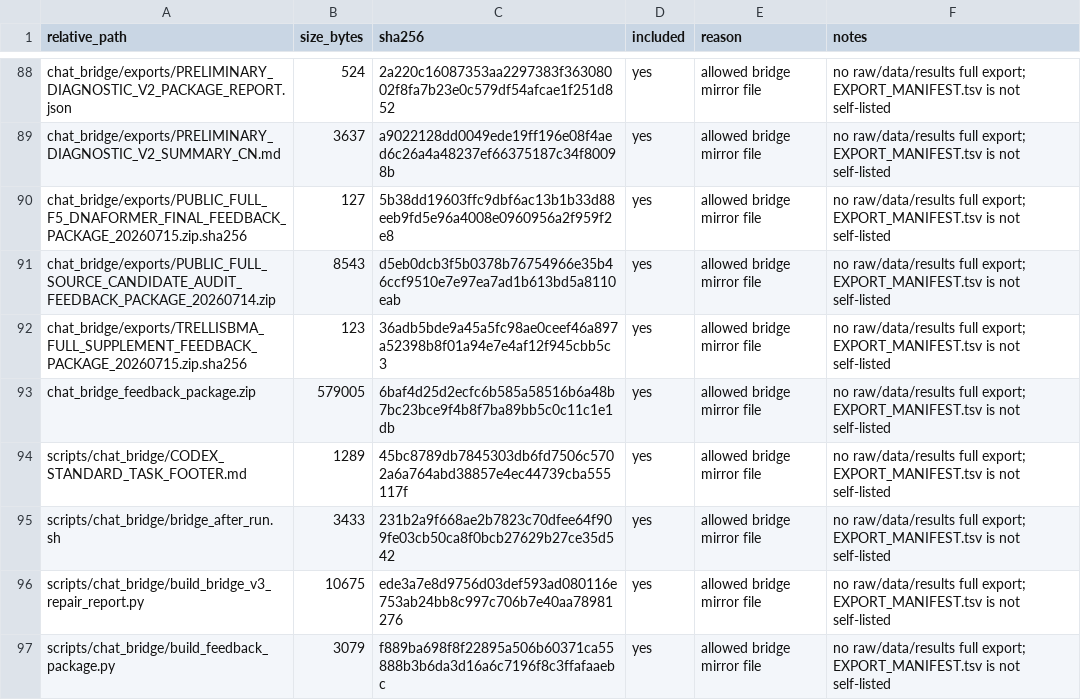
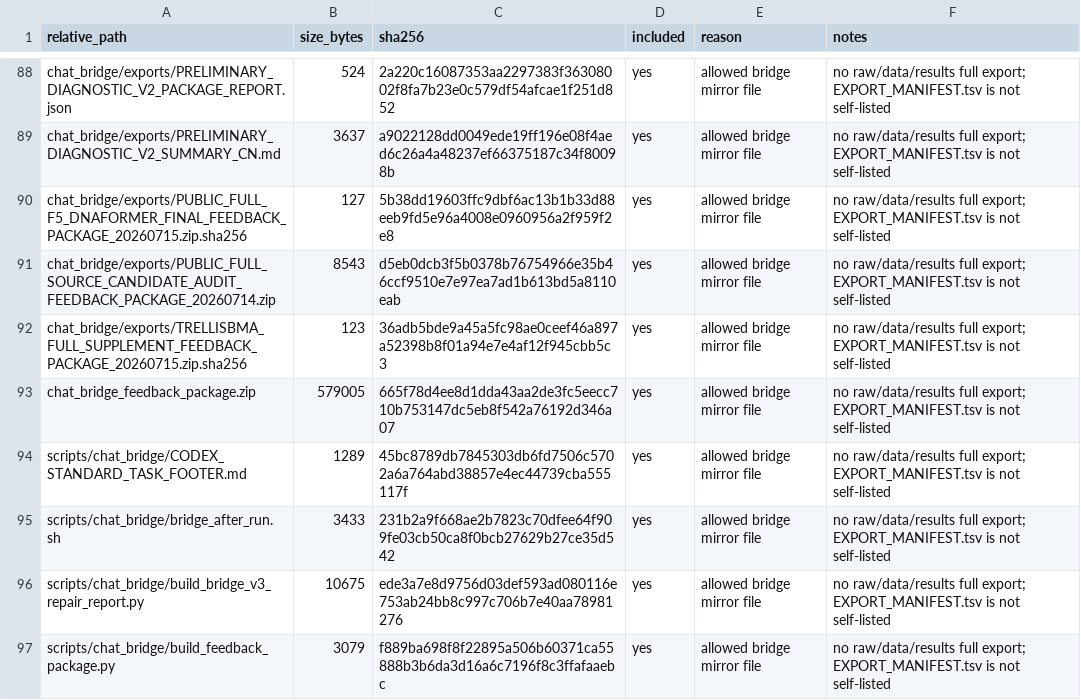
Before and after one commit to Jarvis5272/caor-chat-bridge, a TSV file: EXPORT_MANIFEST.tsv, drawn as a sheet; only a part is shown, gaps mark what is left out.

```diff
--- a/EXPORT_MANIFEST.tsv
+++ b/EXPORT_MANIFEST.tsv
@@ -92,3 +92,3 @@ chat_bridge/exports/PUBLIC_FULL_SOURCE_CANDIDATE_AUDIT_FEEDBACK_PACKAGE_20260714
 chat_bridge/exports/TRELLISBMA_FULL_SUPPLEMENT_FEEDBACK_PACKAGE_20260715.zip.sha256	123	36adb5bde9a45a5fc98ae0ceef46a897a52398b8f01a94e7e4af12f945cbb5c3	yes	allowed bridge mirror file	no raw/data/results full export; EXPORT_MANIFEST.tsv is not self-listed
-chat_bridge_feedback_package.zip	579005	6baf4d25d2ecfc6b585a58516b6a48b7bc23bce9f4b8f7ba89bb5c0c11c1e1db	yes	allowed bridge mirror file	no raw/data/results full export; EXPORT_MANIFEST.tsv is not self-listed
+chat_bridge_feedback_package.zip	579005	665f78d4ee8d1dda43aa2de3fc5eecc710b753147dc5eb8f542a76192d346a07	yes	allowed bridge mirror file	no raw/data/results full export; EXPORT_MANIFEST.tsv is not self-listed
 scripts/chat_bridge/CODEX_STANDARD_TASK_FOOTER.md	1289	45bc8789db7845303db6fd7506c5702a6a764abd38857e4ec44739cba555117f	yes	allowed bridge mirror file	no raw/data/results full export; EXPORT_MANIFEST.tsv is not self-listed
```
Also changed, not shown: 1 other file.
